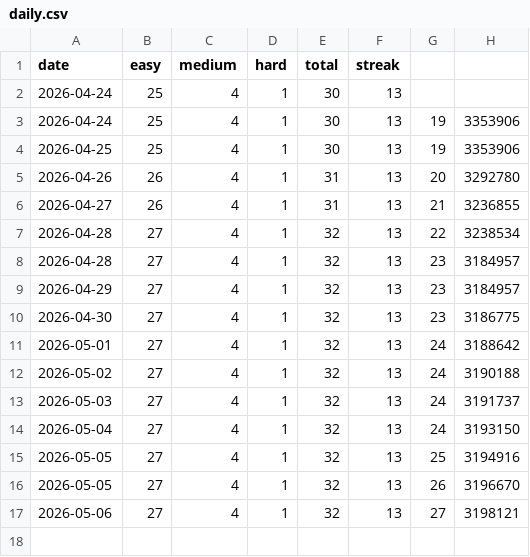
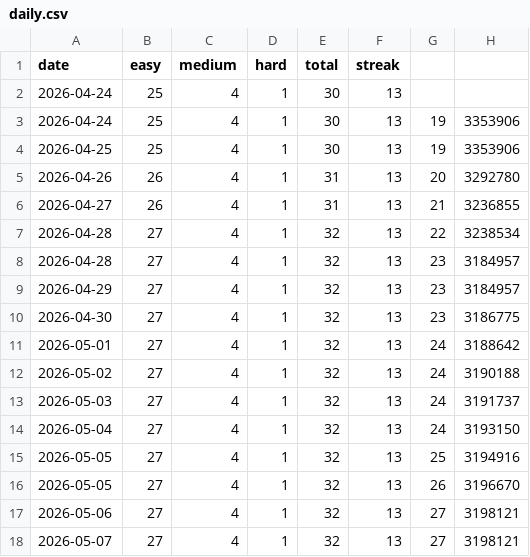
Before and after one commit to sujitha-rao/My-Leetcode-Tracker, a CSV file: leetcode/logs/daily.csv, drawn as a sheet.

Commit message:
leetcode: daily update 2026-05-07

```diff
--- a/leetcode/logs/daily.csv
+++ b/leetcode/logs/daily.csv
@@ -17 +17,2 @@ date,easy,medium,hard,total,streak
 2026-05-06,27,4,1,32,13,27,3198121
+2026-05-07,27,4,1,32,13,27,3198121
```
Also changed, not shown: 2 other files.
